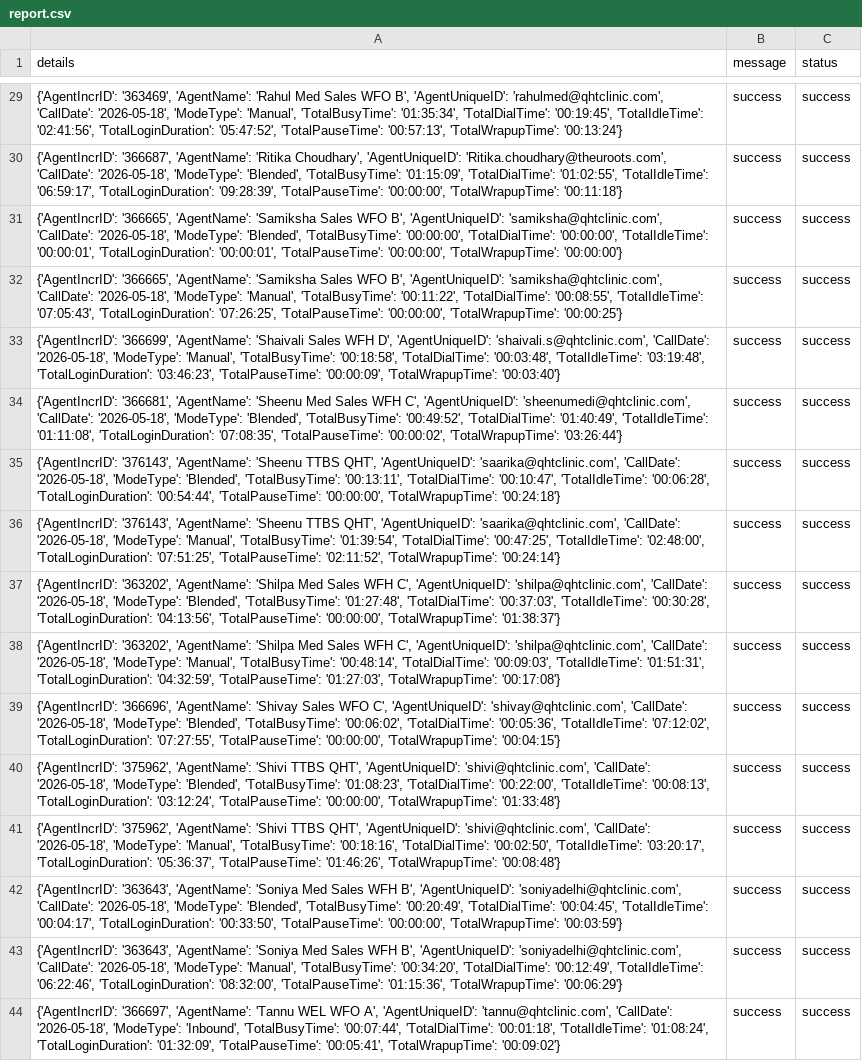
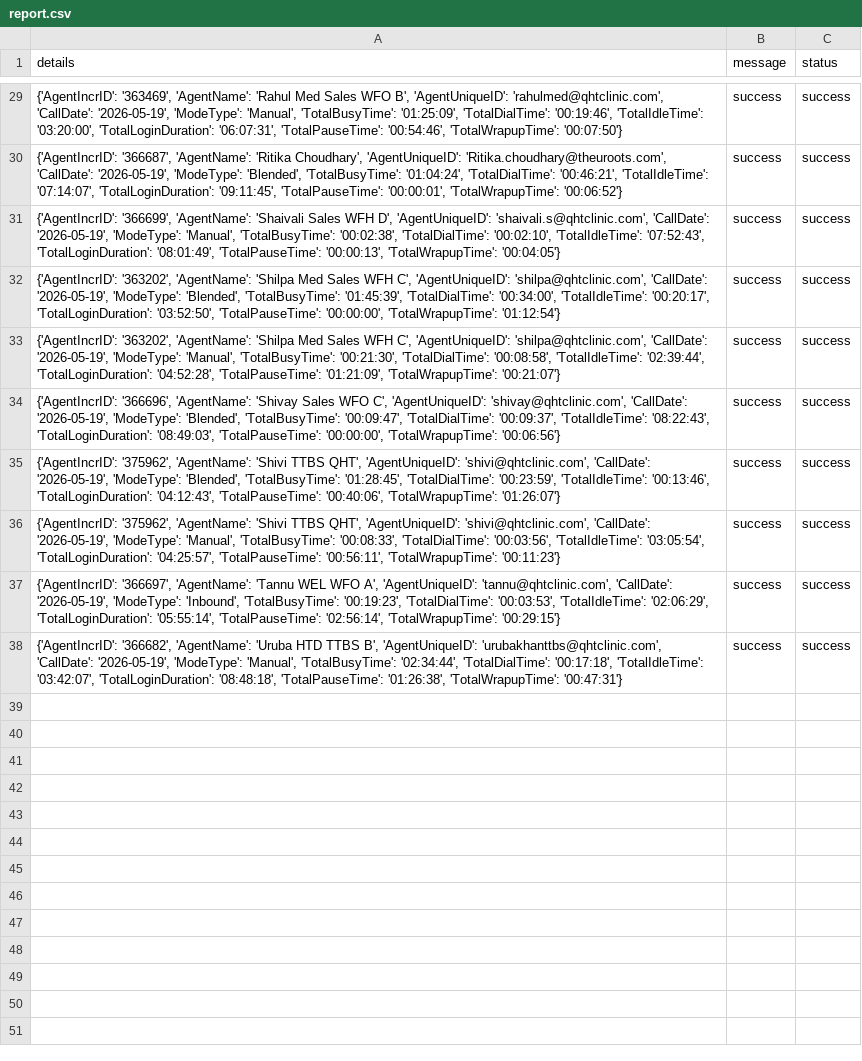
Before and after one commit to John-Cena-DEV/ozonetel_agents, a CSV file: report.csv, drawn as a sheet; only a part is shown, gaps mark what is left out; removed rows and columns are numbered as before the commit, all else as after; the diff covers the shown part only; the diff names each change by its address in the sheet, - before the commit and + after, or states it on an @@ line.

```diff
--- a/report.csv
+++ b/report.csv
-A29 (details): …'rahulmed@qhtclinic.com', 'CallDate': '2026-05-18', 'ModeType': 'Manual', 'TotalBusyTime': '01:35:34', 'TotalDialTime': '00:19:45', 'TotalIdleTime': '02:41:56', 'TotalLoginDuration': '05:47:52', 'TotalPauseTime': '00:57:13', 'TotalWrapupTime': '00:13:24'}
+A29 (details): …'rahulmed@qhtclinic.com', 'CallDate': '2026-05-19', 'ModeType': 'Manual', 'TotalBusyTime': '01:25:09', 'TotalDialTime': '00:19:46', 'TotalIdleTime': '03:20:00', 'TotalLoginDuration': '06:07:31', 'TotalPauseTime': '00:54:46', 'TotalWrapupTime': '00:07:50'}
-A30 (details): …'Ritika.choudhary@theuroots.com', 'CallDate': '2026-05-18', 'ModeType': 'Blended', 'TotalBusyTime': '01:15:09', 'TotalDialTime': '01:02:55', 'TotalIdleTime': '06:59:17', 'TotalLoginDuration': '09:28:39', 'TotalPauseTime': '00:00:00', 'TotalWrapupTime': '00:11:18'}
+A30 (details): …'Ritika.choudhary@theuroots.com', 'CallDate': '2026-05-19', 'ModeType': 'Blended', 'TotalBusyTime': '01:04:24', 'TotalDialTime': '00:46:21', 'TotalIdleTime': '07:14:07', 'TotalLoginDuration': '09:11:45', 'TotalPauseTime': '00:00:01', 'TotalWrapupTime': '00:06:52'}
-row 31: {'AgentIncrID': '366665', 'AgentName': 'Samiksha Sales WFO B', 'AgentUniqueID': 'samiksha@qhtclinic.com', 'CallDate': '2026-05-18', 'ModeType': 'Blended', 'TotalBusyTime': '00:00:00', 'TotalDialTime': '00:00:00', 'TotalIdleTime': '00:00:01', 'TotalLoginDuration': '00:00:01', 'TotalPauseTime': '00:00:00', 'TotalWrapupTime': '00:00:00'} | success | success
-row 32: {'AgentIncrID': '366665', 'AgentName': 'Samiksha Sales WFO B', 'AgentUniqueID': 'samiksha@qhtclinic.com', 'CallDate': '2026-05-18', 'ModeType': 'Manual', 'TotalBusyTime': '00:11:22', 'TotalDialTime': '00:08:55', 'TotalIdleTime': '07:05:43', 'TotalLoginDuration': '07:26:25', 'TotalPauseTime': '00:00:00', 'TotalWrapupTime': '00:00:25'} | success | success
-A31 (details): …'shaivali.s@qhtclinic.com', 'CallDate': '2026-05-18', 'ModeType': 'Manual', 'TotalBusyTime': '00:18:58', 'TotalDialTime': '00:03:48', 'TotalIdleTime': '03:19:48', 'TotalLoginDuration': '03:46:23', 'TotalPauseTime': '00:00:09', 'TotalWrapupTime': '00:03:40'}
+A31 (details): …'shaivali.s@qhtclinic.com', 'CallDate': '2026-05-19', 'ModeType': 'Manual', 'TotalBusyTime': '00:02:38', 'TotalDialTime': '00:02:10', 'TotalIdleTime': '07:52:43', 'TotalLoginDuration': '08:01:49', 'TotalPauseTime': '00:00:13', 'TotalWrapupTime': '00:04:05'}
-row 34: {'AgentIncrID': '366681', 'AgentName': 'Sheenu Med Sales WFH C', 'AgentUniqueID': 'sheenumedi@qhtclinic.com', 'CallDate': '2026-05-18', 'ModeType': 'Blended', 'TotalBusyTime': '00:49:52', 'TotalDialTime': '01:40:49', 'TotalIdleTime': '01:11:08', 'TotalLoginDuration': '07:08:35', 'TotalPauseTime': '00:00:02', 'TotalWrapupTime': '03:26:44'} | success | success
-row 35: {'AgentIncrID': '376143', 'AgentName': 'Sheenu TTBS QHT', 'AgentUniqueID': 'saarika@qhtclinic.com', 'CallDate': '2026-05-18', 'ModeType': 'Blended', 'TotalBusyTime': '00:13:11', 'TotalDialTime': '00:10:47', 'TotalIdleTime': '00:06:28', 'TotalLoginDuration': '00:54:44', 'TotalPauseTime': '00:00:00', 'TotalWrapupTime': '00:24:18'} | success | success
-row 36: {'AgentIncrID': '376143', 'AgentName': 'Sheenu TTBS QHT', 'AgentUniqueID': 'saarika@qhtclinic.com', 'CallDate': '2026-05-18', 'ModeType': 'Manual', 'TotalBusyTime': '01:39:54', 'TotalDialTime': '00:47:25', 'TotalIdleTime': '02:48:00', 'TotalLoginDuration': '07:51:25', 'TotalPauseTime': '02:11:52', 'TotalWrapupTime': '00:24:14'} | success | success
-A32 (details): …'shilpa@qhtclinic.com', 'CallDate': '2026-05-18', 'ModeType': 'Blended', 'TotalBusyTime': '01:27:48', 'TotalDialTime': '00:37:03', 'TotalIdleTime': '00:30:28', 'TotalLoginDuration': '04:13:56', 'TotalPauseTime': '00:00:00', 'TotalWrapupTime': '01:38:37'}
+A32 (details): …'shilpa@qhtclinic.com', 'CallDate': '2026-05-19', 'ModeType': 'Blended', 'TotalBusyTime': '01:45:39', 'TotalDialTime': '00:34:00', 'TotalIdleTime': '00:20:17', 'TotalLoginDuration': '03:52:50', 'TotalPauseTime': '00:00:00', 'TotalWrapupTime': '01:12:54'}
-A33 (details): …'shilpa@qhtclinic.com', 'CallDate': '2026-05-18', 'ModeType': 'Manual', 'TotalBusyTime': '00:48:14', 'TotalDialTime': '00:09:03', 'TotalIdleTime': '01:51:31', 'TotalLoginDuration': '04:32:59', 'TotalPauseTime': '01:27:03', 'TotalWrapupTime': '00:17:08'}
+A33 (details): …'shilpa@qhtclinic.com', 'CallDate': '2026-05-19', 'ModeType': 'Manual', 'TotalBusyTime': '00:21:30', 'TotalDialTime': '00:08:58', 'TotalIdleTime': '02:39:44', 'TotalLoginDuration': '04:52:28', 'TotalPauseTime': '01:21:09', 'TotalWrapupTime': '00:21:07'}
-A34 (details): …'shivay@qhtclinic.com', 'CallDate': '2026-05-18', 'ModeType': 'Blended', 'TotalBusyTime': '00:06:02', 'TotalDialTime': '00:05:36', 'TotalIdleTime': '07:12:02', 'TotalLoginDuration': '07:27:55', 'TotalPauseTime': '00:00:00', 'TotalWrapupTime': '00:04:15'}
+A34 (details): …'shivay@qhtclinic.com', 'CallDate': '2026-05-19', 'ModeType': 'Blended', 'TotalBusyTime': '00:09:47', 'TotalDialTime': '00:09:37', 'TotalIdleTime': '08:22:43', 'TotalLoginDuration': '08:49:03', 'TotalPauseTime': '00:00:00', 'TotalWrapupTime': '00:06:56'}
-A35 (details): …'shivi@qhtclinic.com', 'CallDate': '2026-05-18', 'ModeType': 'Blended', 'TotalBusyTime': '01:08:23', 'TotalDialTime': '00:22:00', 'TotalIdleTime': '00:08:13', 'TotalLoginDuration': '03:12:24', 'TotalPauseTime': '00:00:00', 'TotalWrapupTime': '01:33:48'}
+A35 (details): …'shivi@qhtclinic.com', 'CallDate': '2026-05-19', 'ModeType': 'Blended', 'TotalBusyTime': '01:28:45', 'TotalDialTime': '00:23:59', 'TotalIdleTime': '00:13:46', 'TotalLoginDuration': '04:12:43', 'TotalPauseTime': '00:40:06', 'TotalWrapupTime': '01:26:07'}
-A36 (details): …'shivi@qhtclinic.com', 'CallDate': '2026-05-18', 'ModeType': 'Manual', 'TotalBusyTime': '00:18:16', 'TotalDialTime': '00:02:50', 'TotalIdleTime': '03:20:17', 'TotalLoginDuration': '05:36:37', 'TotalPauseTime': '01:46:26', 'TotalWrapupTime': '00:08:48'}
+A36 (details): …'shivi@qhtclinic.com', 'CallDate': '2026-05-19', 'ModeType': 'Manual', 'TotalBusyTime': '00:08:33', 'TotalDialTime': '00:03:56', 'TotalIdleTime': '03:05:54', 'TotalLoginDuration': '04:25:57', 'TotalPauseTime': '00:56:11', 'TotalWrapupTime': '00:11:23'}
-A37 (details): {'AgentIncrID': '363643', 'AgentName': 'Soniya Med Sales WFH B', 'AgentUniqueID': 'soniyadelhi@qhtclinic.com', 'CallDate': '2026-05-18', 'ModeType': 'Blended', 'TotalBusyTime': '00:20:49', 'TotalDialTime': '00:04:45', 'TotalIdleTime': '00:04:17', 'TotalLoginDuration': '00:33:50', 'TotalPauseTime': '00:00:00', 'TotalWrapupTime': '00:03:59'}
+A37 (details): {'AgentIncrID': '366697', 'AgentName': 'Tannu WEL WFO A', 'AgentUniqueID': 'tannu@qhtclinic.com', 'CallDate': '2026-05-19', 'ModeType': 'Inbound', 'TotalBusyTime': '00:19:23', 'TotalDialTime': '00:03:53', 'TotalIdleTime': '02:06:29', 'TotalLoginDuration': '05:55:14', 'TotalPauseTime': '02:56:14', 'TotalWrapupTime': '00:29:15'}
-row 43: {'AgentIncrID': '363643', 'AgentName': 'Soniya Med Sales WFH B', 'AgentUniqueID': 'soniyadelhi@qhtclinic.com', 'CallDate': '2026-05-18', 'ModeType': 'Manual', 'TotalBusyTime': '00:34:20', 'TotalDialTime': '00:12:49', 'TotalIdleTime': '06:22:46', 'TotalLoginDuration': '08:32:00', 'TotalPauseTime': '01:15:36', 'TotalWrapupTime': '00:06:29'} | success | success
-A38 (details): {'AgentIncrID': '366697', 'AgentName': 'Tannu WEL WFO A', 'AgentUniqueID': 'tannu@qhtclinic.com', 'CallDate': '2026-05-18', 'ModeType': 'Inbound', 'TotalBusyTime': '00:07:44', 'TotalDialTime': '00:01:18', 'TotalIdleTime': '01:08:24', 'TotalLoginDuration': '01:32:09', 'TotalPauseTime': '00:05:41', 'TotalWrapupTime': '00:09:02'}
+A38 (details): {'AgentIncrID': '366682', 'AgentName': 'Uruba HTD TTBS B', 'AgentUniqueID': 'urubakhanttbs@qhtclinic.com', 'CallDate': '2026-05-19', 'ModeType': 'Manual', 'TotalBusyTime': '02:34:44', 'TotalDialTime': '00:17:18', 'TotalIdleTime': '03:42:07', 'TotalLoginDuration': '08:48:18', 'TotalPauseTime': '01:26:38', 'TotalWrapupTime': '00:47:31'}
```
Also changed, not shown: 27 edited cells elsewhere in this file.
